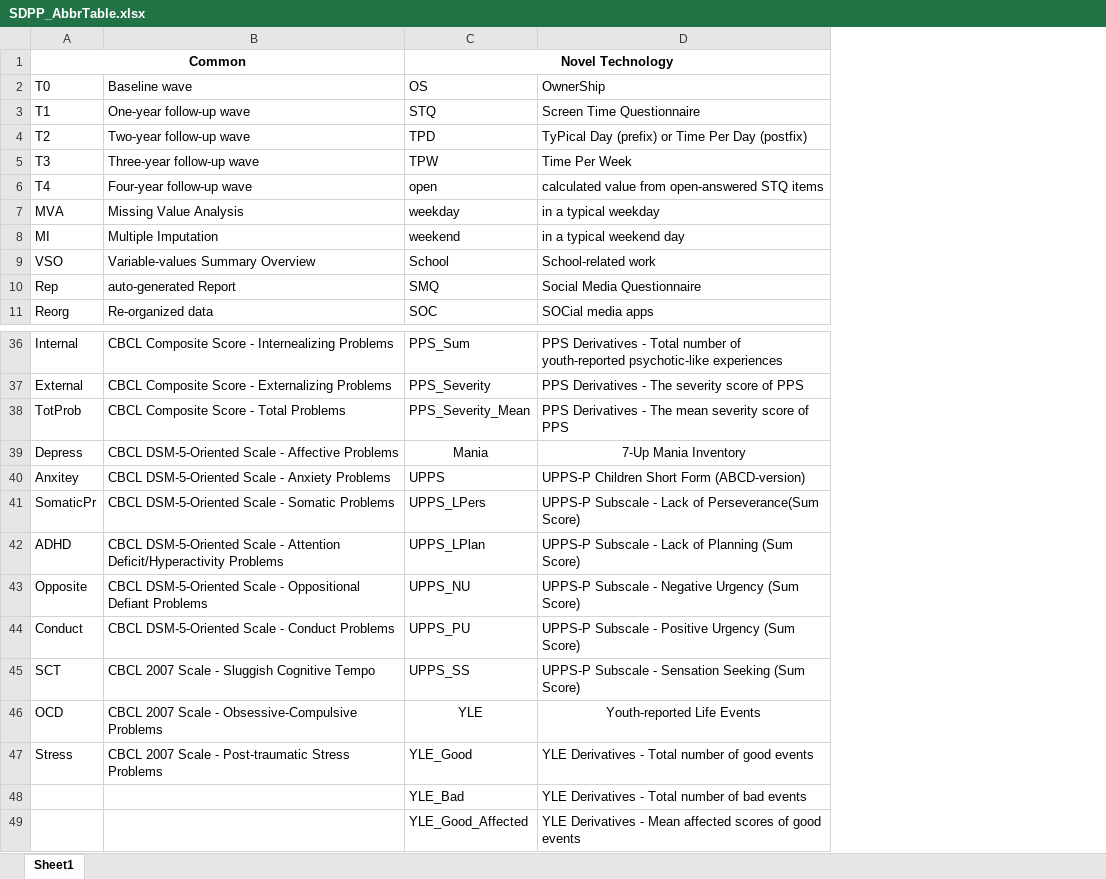
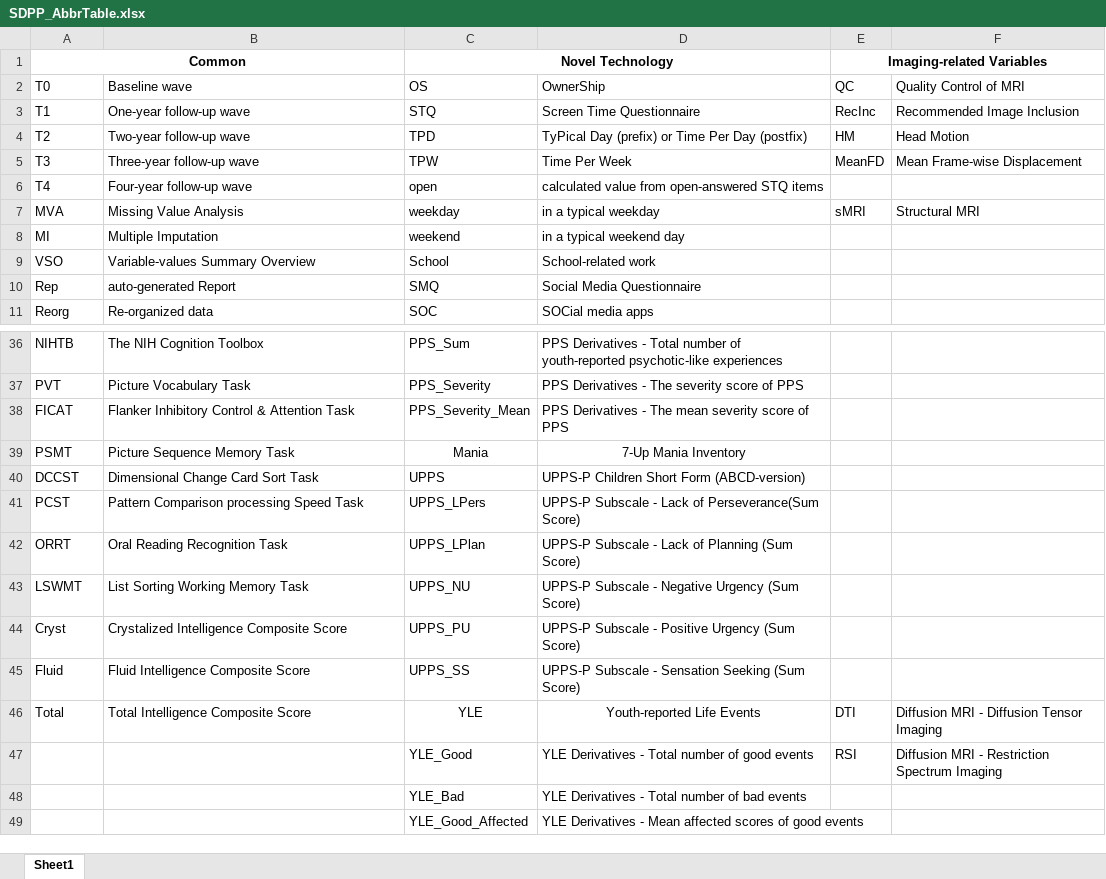
Before and after one commit to fenmeng123/SDPP_ABCD_TabDat, an Excel workbook: .github/SDPP_AbbrTable.xlsx, sheet Sheet1, drawn as a sheet; only a part is shown, gaps mark what is left out; values as stored, in another font and other column widths than the file's, no borders; the diff covers the shown part only; the diff names each change by its address in the sheet, - before the commit and + after, or states it on an @@ line.

```diff
--- a/.github/SDPP_AbbrTable.xlsx (sheet Sheet1)
+++ b/.github/SDPP_AbbrTable.xlsx (sheet Sheet1)
+column E (Imaging-related Variables), rows 2-7: QC | RecInc | HM | MeanFD |  | sMRI; rows 46-47: DTI | RSI
+column F, rows 2-7: Quality Control of MRI | Recommended Image Inclusion | Head Motion | Mean Frame-wise Displacement |  | Structural MRI; rows 46-47: Diffusion MRI - Diffusion Tensor Imaging | Diffusion MRI - Restriction Spectrum Imaging
-A36 (Common): Internal
+A36 (Common): NIHTB
-B36: CBCL Composite Score - Internealizing Problems
+B36: The NIH Cognition Toolbox
-A37 (Common): External
+A37 (Common): PVT
-B37: CBCL Composite Score - Externalizing Problems
+B37: Picture Vocabulary Task
-A38 (Common): TotProb
+A38 (Common): FICAT
-B38: CBCL Composite Score - Total Problems
+B38: Flanker Inhibitory Control & Attention Task
-A39 (Common): Depress
+A39 (Common): PSMT
-B39: CBCL DSM-5-Oriented Scale - Affective Problems
+B39: Picture Sequence Memory Task
-A40 (Common): Anxitey
+A40 (Common): DCCST
-B40: CBCL DSM-5-Oriented Scale - Anxiety Problems
+B40: Dimensional Change Card Sort Task
-A41 (Common): SomaticPr
+A41 (Common): PCST
-B41: CBCL DSM-5-Oriented Scale - Somatic Problems
+B41: Pattern Comparison processing Speed Task
-A42 (Common): ADHD
+A42 (Common): ORRT
-B42: CBCL DSM-5-Oriented Scale - Attention Deficit/Hyperactivity Problems
+B42: Oral Reading Recognition Task
-A43 (Common): Opposite
+A43 (Common): LSWMT
-B43: CBCL DSM-5-Oriented Scale - Oppositional Defiant Problems
+B43: List Sorting Working Memory Task
-A44 (Common): Conduct
+A44 (Common): Cryst
-B44: CBCL DSM-5-Oriented Scale - Conduct Problems
+B44: Crystalized Intelligence Composite Score
-A45 (Common): SCT
+A45 (Common): Fluid
-B45: CBCL 2007 Scale - Sluggish Cognitive Tempo
+B45: Fluid Intelligence Composite Score
-A46 (Common): OCD
+A46 (Common): Total
-B46: CBCL 2007 Scale - Obsessive-Compulsive Problems
+B46: Total Intelligence Composite Score
-A47 (Common): Stress
+A47 (Common): (empty)
-B47: CBCL 2007 Scale - Post-traumatic Stress Problems
+B47: (empty)
```
Also changed, not shown: 22 added rows, 24 edited cells, cell formats and merged cells elsewhere in this sheet, 7 other files.
